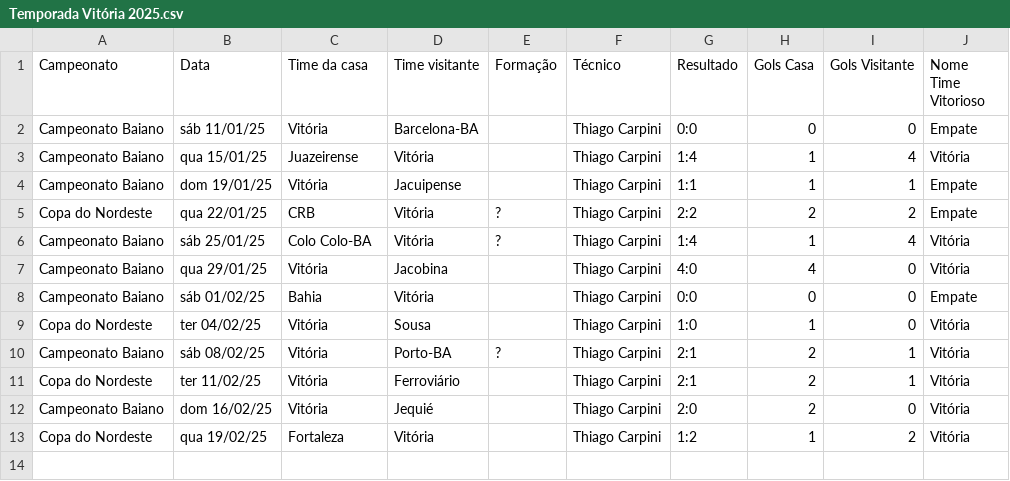
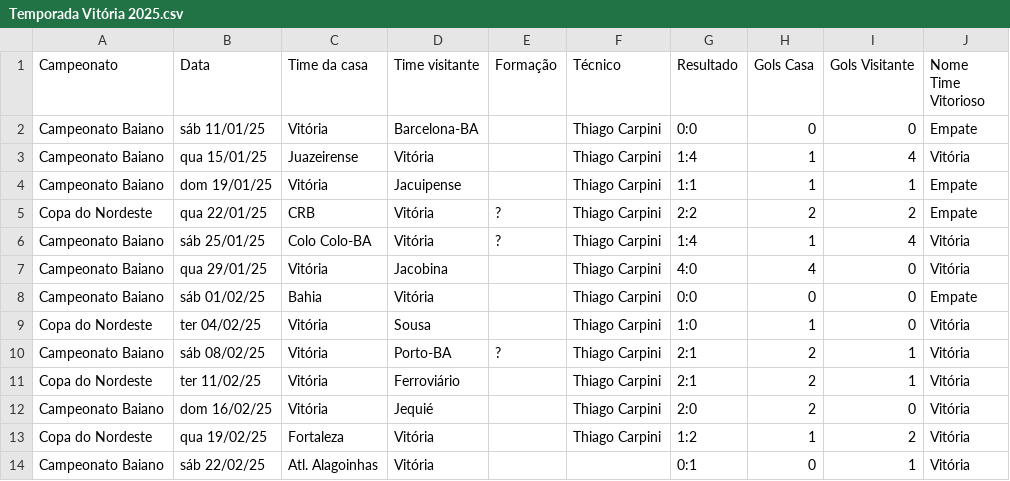
Before and after one commit to vinicius-mouzinho/Aproveitamento-Times-BR, a CSV file: data/Temporada Vitória 2025.csv, drawn as a sheet.

```diff
--- a/data/Temporada Vitória 2025.csv
+++ b/data/Temporada Vitória 2025.csv
@@ -13 +13,2 @@ Campeonato Baiano,dom 16/02/25,Vitória,Jequié,,Thiago Carpini,2:0,2,0,Vitória
 Copa do Nordeste,qua 19/02/25,Fortaleza,Vitória,,Thiago Carpini,1:2,1,2,Vitória
+Campeonato Baiano,sáb 22/02/25,Atl. Alagoinhas,Vitória,,,0:1,0,1,Vitória
```
Also changed, not shown: data/Temporada Bahia 2025.csv, data/Temporada Flamengo 2025.csv.
